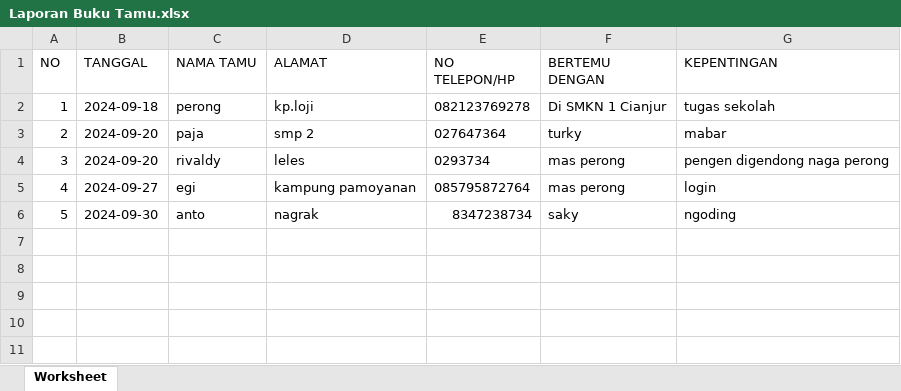
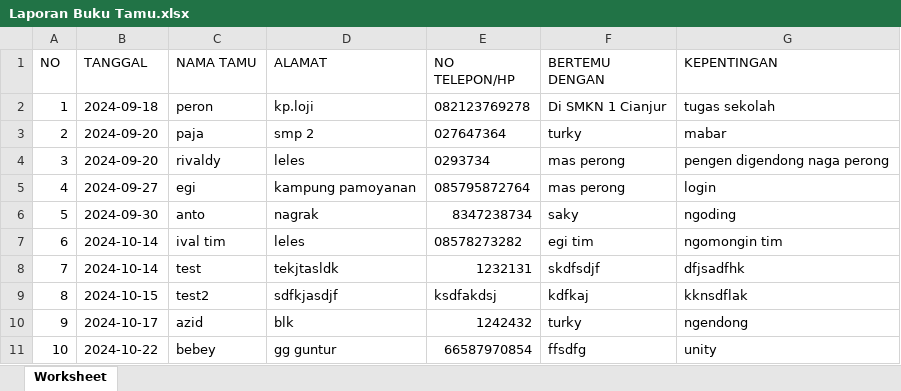
Before and after one commit to egisaputra1784/app-bukutamu, an Excel workbook: Laporan Buku Tamu.xlsx, sheet Worksheet, drawn as a sheet; values as stored, in another font and other column widths than the file's, no borders; the diff names each change by its address in the sheet, - before the commit and + after, or states it on an @@ line.

```diff
--- a/Laporan Buku Tamu.xlsx (sheet Worksheet)
+++ b/Laporan Buku Tamu.xlsx (sheet Worksheet)
-C2 (NAMA TAMU): perong
+C2 (NAMA TAMU): peron
+row 7: 6 | 2024-10-14 | ival tim | leles | 08578273282 | egi tim | ngomongin tim
+row 8: 7 | 2024-10-14 | test | tekjtasldk | 1232131 | skdfsdjf | dfjsadfhk
+row 9: 8 | 2024-10-15 | test2 | sdfkjasdjf | ksdfakdsj | kdfkaj | kknsdflak
+row 10: 9 | 2024-10-17 | azid | blk | 1242432 | turky | ngendong
+row 11: 10 | 2024-10-22 | bebey | gg guntur | 66587970854 | ffsdfg | unity
```
Also changed, not shown: 20 other files.
